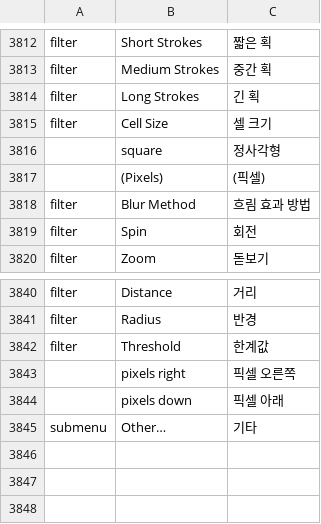
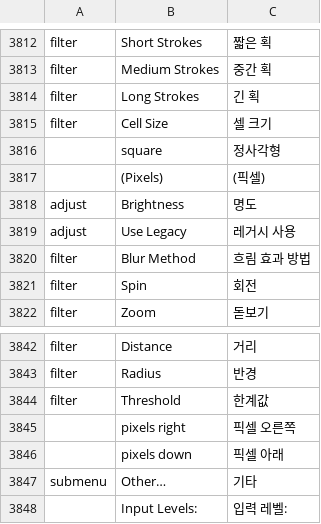
Before and after one commit to NK-Studio/prism, a TSV file: crates/ui-egui/src/i18n/ko.tsv, drawn as a sheet; only a part is shown, gaps mark what is left out.

```diff
--- a/crates/ui-egui/src/i18n/ko.tsv
+++ b/crates/ui-egui/src/i18n/ko.tsv
@@ -3817,2 +3817,4 @@ filter	Cell Size	셀 크기
 	(Pixels)	(픽셀)
+adjust	Brightness	명도
+adjust	Use Legacy	레거시 사용
 filter	Blur Method	흐림 효과 방법
@@ -3845 +3847,2 @@ filter	Threshold	한계값
 submenu	Other…	기타
+	Input Levels:	입력 레벨:
```
Also changed, not shown: 24 other files.
